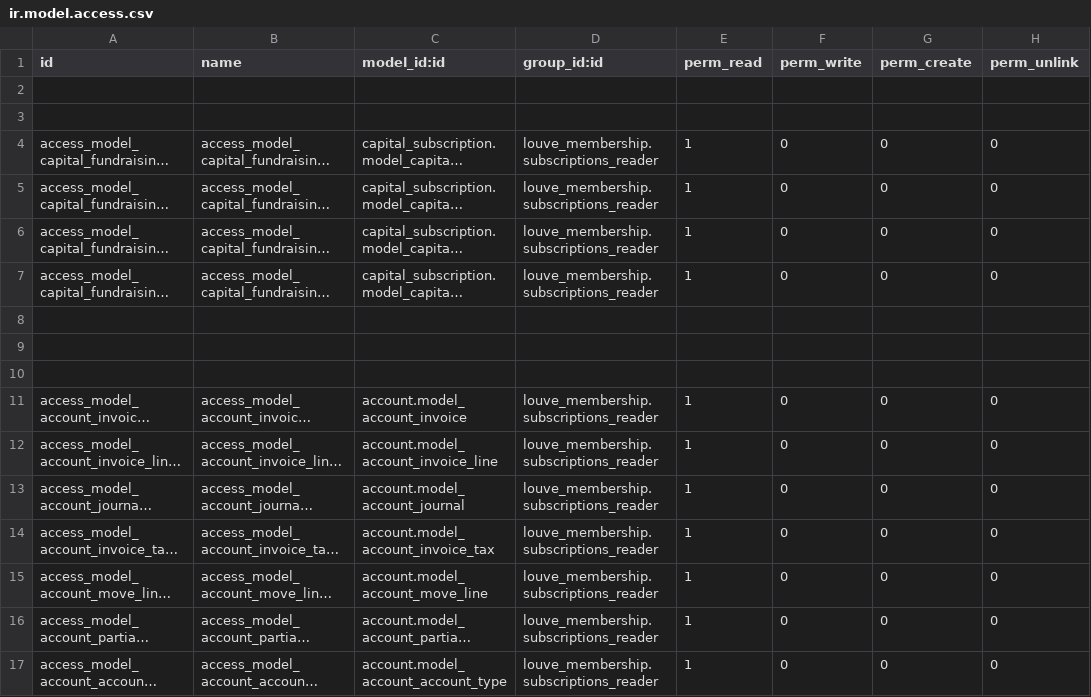
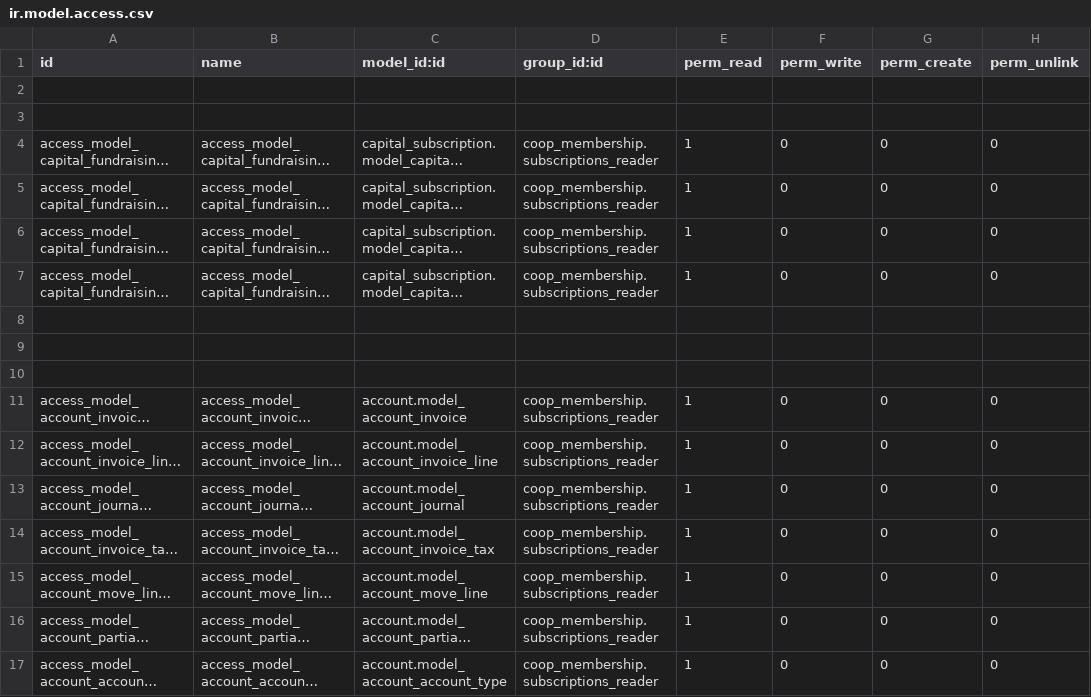
Before and after one commit to AwesomeFoodCoops/odoo-production, a CSV file: intercoop_addons/coop_membership/security/ir.model.access.csv, drawn as a sheet; only a part is shown; long unchanged cells end in …; the diff covers the shown part only; the diff names each change by its address in the sheet, - before the commit and + after, or states it on an @@ line.

Commit message:
[REF] - S#13114 - Move louve_membership to Coop Level

```diff
--- a/intercoop_addons/coop_membership/security/ir.model.access.csv
+++ b/intercoop_addons/coop_membership/security/ir.model.access.csv
-D4:D7 (group_id:id): louve_membership.subscriptions_reader
+D4:D7 (group_id:id): coop_membership.subscriptions_reader
-D11:D17 (group_id:id): louve_membership.subscriptions_reader
+D11:D17 (group_id:id): coop_membership.subscriptions_reader
```
Also changed, not shown: 10 edited cells elsewhere in this file, 17 other files.
